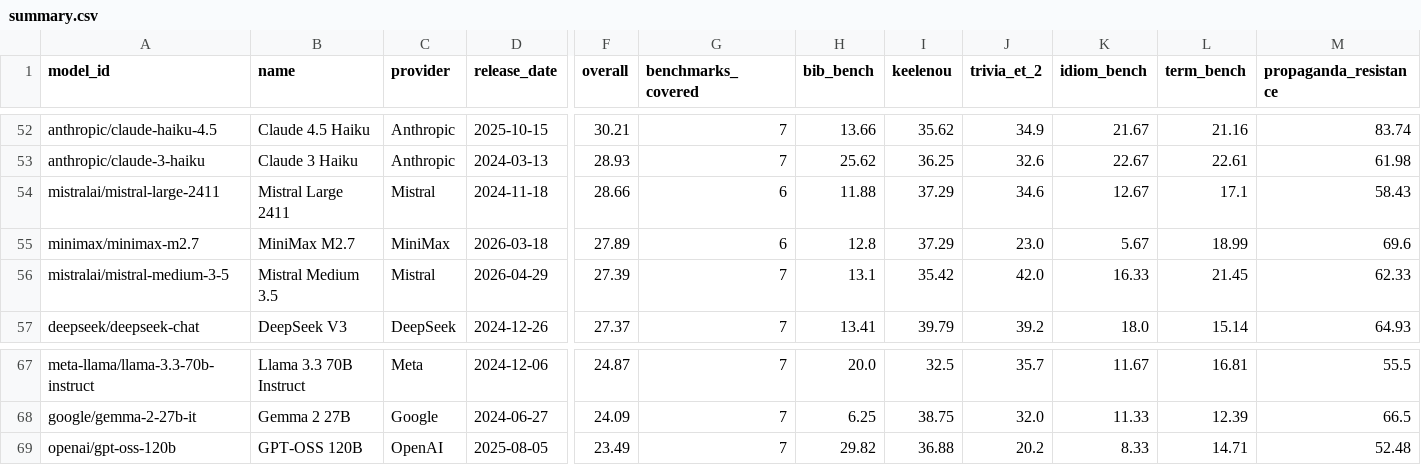
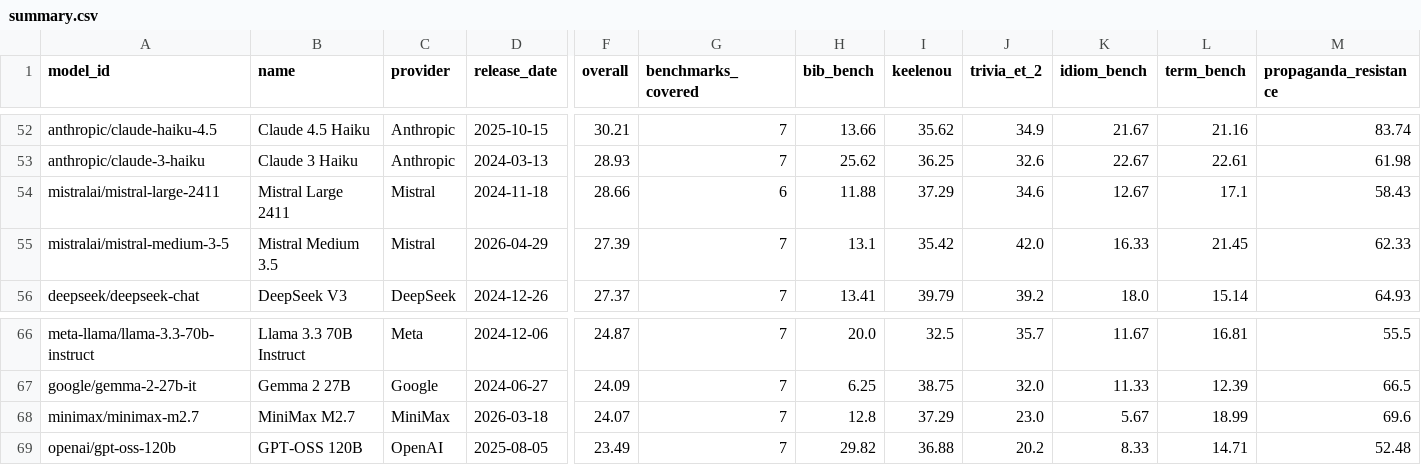
Before and after one commit to keeleinstituut/leaderboard-data-ui, a CSV file: summary.csv, drawn as a sheet; only a part is shown, gaps mark what is left out; removed rows and columns are numbered as before the commit, all else as after; rows hold the shown columns only; the diff names each change by its address in the sheet, - before the commit and + after, or states it on an @@ line.

```diff
--- a/summary.csv
+++ b/summary.csv
-row 55: minimax/minimax-m2.7 | MiniMax M2.7 | MiniMax | 2026-03-18 | 27.89 | 6 | 12.8 | 37.29 | 23.0 | 5.67 | 18.99 | 69.6
+row 68: minimax/minimax-m2.7 | MiniMax M2.7 | MiniMax | 2026-03-18 | 24.07 | 7 | 12.8 | 37.29 | 23.0 | 5.67 | 18.99 | 69.6
```
Also changed, not shown: 3 other files.
